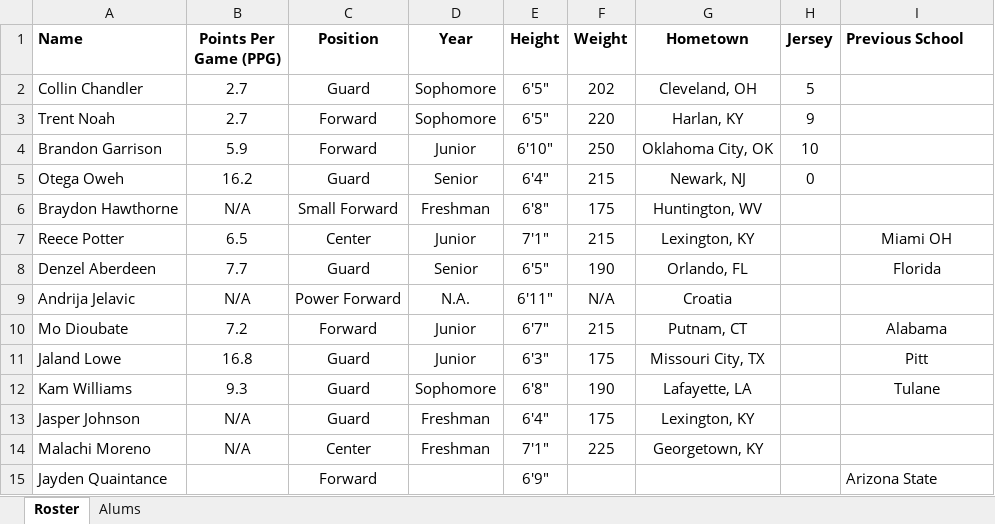
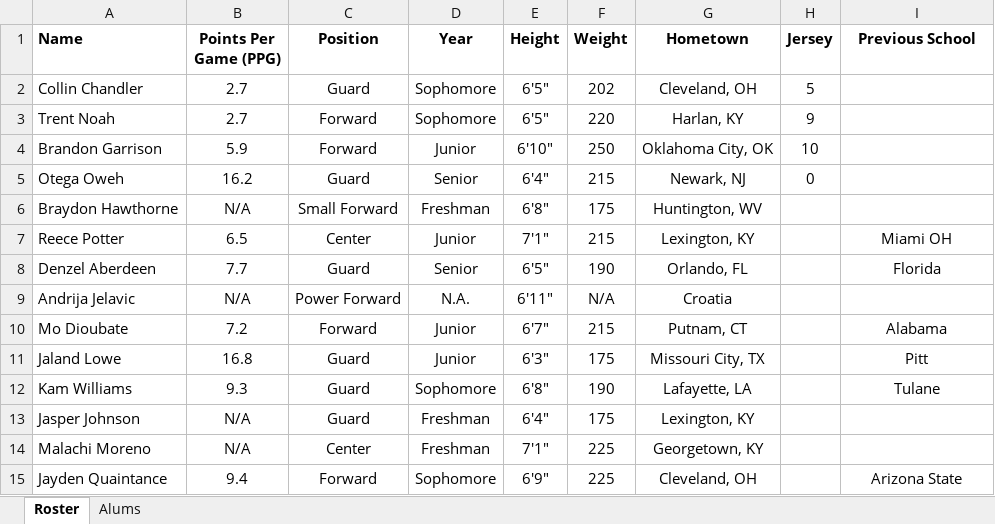
Before and after one commit to tcsimm/DataSciencePractice, an Excel workbook: Kentucky_Basketball_Players.xlsx, sheet Roster, drawn as a sheet; values as stored, in another font and other column widths than the file's, no borders; the diff names each change by its address in the sheet, - before the commit and + after, or states it on an @@ line.

Commit message:
“more”

```diff
--- a/Kentucky_Basketball_Players.xlsx (sheet Roster)
+++ b/Kentucky_Basketball_Players.xlsx (sheet Roster)
-I1 alignment: left
+I1 alignment: center
-B15 (Points Per Game (PPG)): (empty)
+B15 (Points Per Game (PPG)): 9.4
-D15 (Year): (empty)
+D15 (Year): Sophomore
-F15 (Weight): (empty)
+F15 (Weight): 225
-G15 (Hometown): (empty)
+G15 (Hometown): Cleveland, OH
-I15 alignment: left
+I15 alignment: center
```
